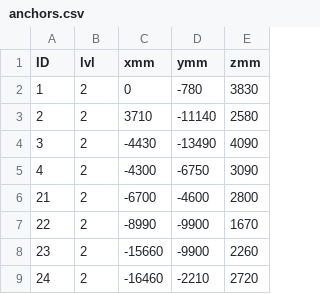
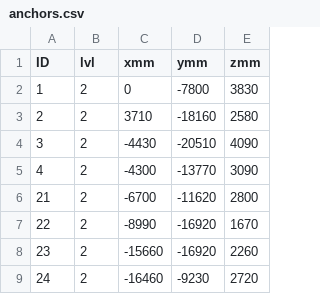
Before and after one commit to dy-dx-1/clamour, a CSV file: src/interfaces/anchors.csv, drawn as a sheet.

Commit message:
fix anchors cv pos

```diff
--- a/src/interfaces/anchors.csv
+++ b/src/interfaces/anchors.csv
@@ -1,9 +1,9 @@
 "ID";"lvl";"xmm";"ymm";"zmm";
-1;2;0;-780;3830;
-2;2;3710;-11140;2580;
-3;2;-4430;-13490;4090;
-4;2;-4300;-6750;3090;
-21;2;-6700;-4600;2800;
-22;2;-8990;-9900;1670;
-23;2;-15660;-9900;2260;
-24;2;-16460;-2210;2720;
+1;2;0;-7800;3830;
+2;2;3710;-18160;2580;
+3;2;-4430;-20510;4090;
+4;2;-4300;-13770;3090;
+21;2;-6700;-11620;2800;
+22;2;-8990;-16920;1670;
+23;2;-15660;-16920;2260;
+24;2;-16460;-9230;2720;
```
